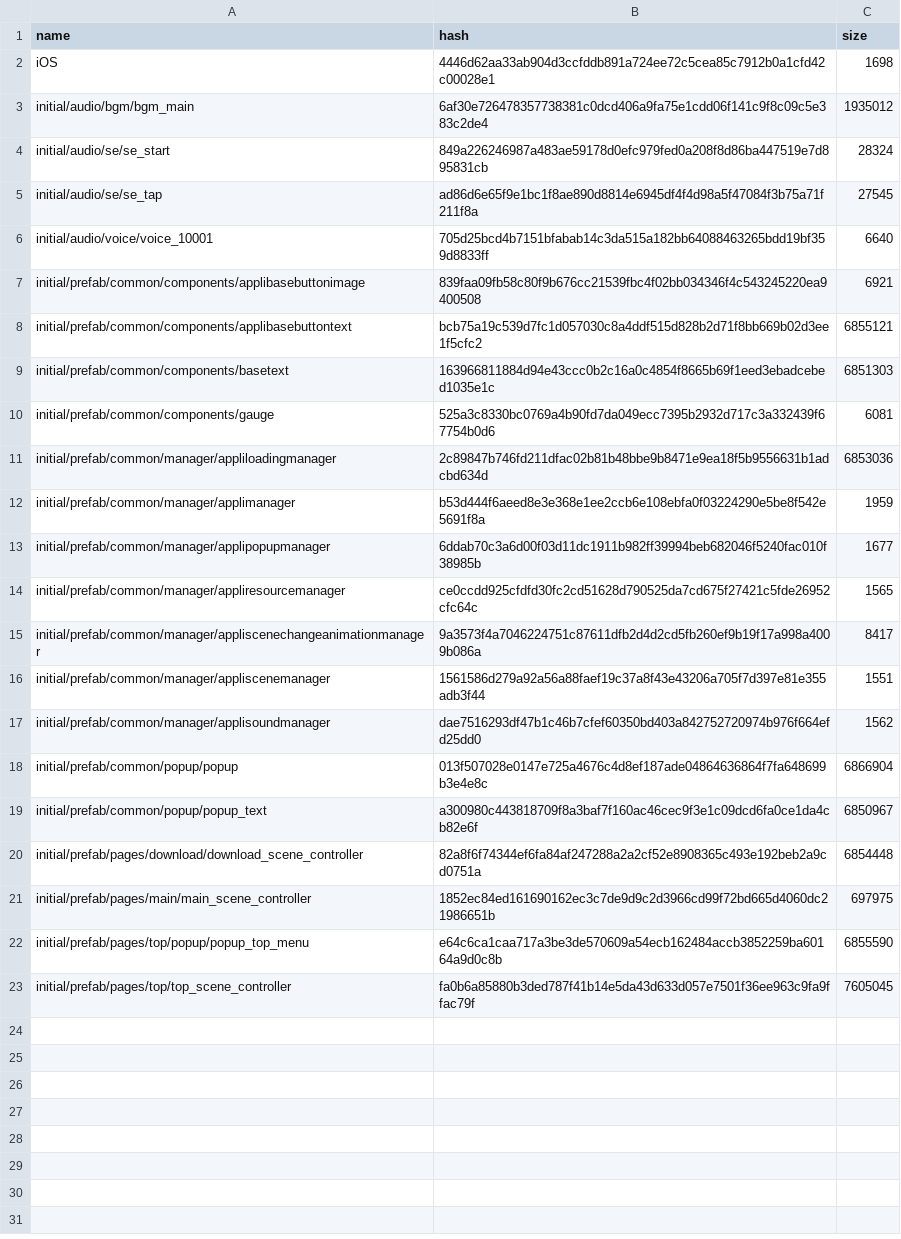
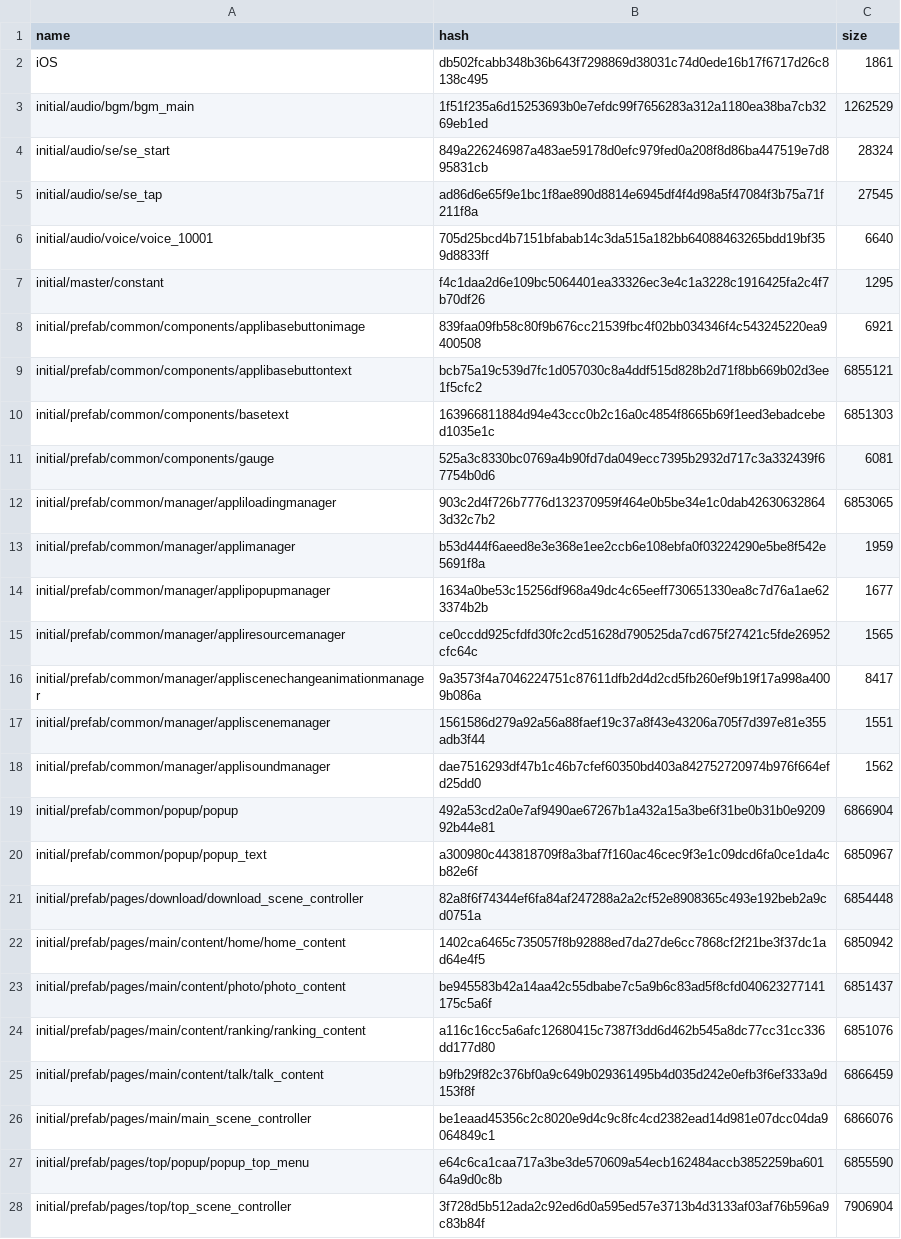
Before and after one commit to onederappli/GL_AB_iOS, a CSV file: 100/AssetBundleList.csv, drawn as a sheet.

```diff
--- a/100/AssetBundleList.csv
+++ b/100/AssetBundleList.csv
@@ -1,4 +1,4 @@
 name,hash,size
-iOS,4446d62aa33ab904d3ccfddb891a724ee72c5cea85c7912b0a1cfd42c00028e1,1698
-initial/audio/bgm/bgm_main,6af30e726478357738381c0dcd406a9fa75e1cdd06f141c9f8c09c5e383c2de4,1935012
+iOS,db502fcabb348b36b643f7298869d38031c74d0ede16b17f6717d26c8138c495,1861
+initial/audio/bgm/bgm_main,1f51f235a6d15253693b0e7efdc99f7656283a312a1180ea38ba7cb3269eb1ed,1262529
 initial/audio/se/se_start,849a226246987a483ae59178d0efc979fed0a208f8d86ba447519e7d895831cb,28324
@@ -6,2 +6,3 @@ initial/audio/se/se_tap,ad86d6e65f9e1bc1f8ae890d8814e6945df4f4d98a5f47084f3b75a7
 initial/audio/voice/voice_10001,705d25bcd4b7151bfabab14c3da515a182bb64088463265bdd19bf359d8833ff,6640
+initial/master/constant,f4c1daa2d6e109bc5064401ea33326ec3e4c1a3228c1916425fa2c4f7b70df26,1295
 initial/prefab/common/components/applibasebuttonimage,839faa09fb58c80f9b676cc21539fbc4f02bb034346f4c543245220ea9400508,6921
@@ -10,5 +11,5 @@ initial/prefab/common/components/basetext,163966811884d94e43ccc0b2c16a0c4854f866
 initial/prefab/common/components/gauge,525a3c8330bc0769a4b90fd7da049ecc7395b2932d717c3a332439f67754b0d6,6081
-initial/prefab/common/manager/appliloadingmanager,2c89847b746fd211dfac02b81b48bbe9b8471e9ea18f5b9556631b1adcbd634d,6853036
+initial/prefab/common/manager/appliloadingmanager,903c2d4f726b7776d132370959f464e0b5be34e1c0dab426306328643d32c7b2,6853065
 initial/prefab/common/manager/applimanager,b53d444f6aeed8e3e368e1ee2ccb6e108ebfa0f03224290e5be8f542e5691f8a,1959
-initial/prefab/common/manager/applipopupmanager,6ddab70c3a6d00f03d11dc1911b982ff39994beb682046f5240fac010f38985b,1677
+initial/prefab/common/manager/applipopupmanager,1634a0be53c15256df968a49dc4c65eeff730651330ea8c7d76a1ae623374b2b,1677
 initial/prefab/common/manager/appliresourcemanager,ce0ccdd925cfdfd30fc2cd51628d790525da7cd675f27421c5fde26952cfc64c,1565
@@ -17,7 +18,11 @@ initial/prefab/common/manager/appliscenemanager,1561586d279a92a56a88faef19c37a8f
 initial/prefab/common/manager/applisoundmanager,dae7516293df47b1c46b7cfef60350bd403a842752720974b976f664efd25dd0,1562
-initial/prefab/common/popup/popup,013f507028e0147e725a4676c4d8ef187ade04864636864f7fa648699b3e4e8c,6866904
+initial/prefab/common/popup/popup,492a53cd2a0e7af9490ae67267b1a432a15a3be6f31be0b31b0e920992b44e81,6866904
 initial/prefab/common/popup/popup_text,a300980c443818709f8a3baf7f160ac46cec9f3e1c09dcd6fa0ce1da4cb82e6f,6850967
 initial/prefab/pages/download/download_scene_controller,82a8f6f74344ef6fa84af247288a2a2cf52e8908365c493e192beb2a9cd0751a,6854448
-initial/prefab/pages/main/main_scene_controller,1852ec84ed161690162ec3c7de9d9c2d3966cd99f72bd665d4060dc21986651b,697975
+initial/prefab/pages/main/content/home/home_content,1402ca6465c735057f8b92888ed7da27de6cc7868cf2f21be3f37dc1ad64e4f5,6850942
+initial/prefab/pages/main/content/photo/photo_content,be945583b42a14aa42c55dbabe7c5a9b6c83ad5f8cfd040623277141175c5a6f,6851437
+initial/prefab/pages/main/content/ranking/ranking_content,a116c16cc5a6afc12680415c7387f3dd6d462b545a8dc77cc31cc336dd177d80,6851076
+initial/prefab/pages/main/content/talk/talk_content,b9fb29f82c376bf0a9c649b029361495b4d035d242e0efb3f6ef333a9d153f8f,6866459
+initial/prefab/pages/main/main_scene_controller,be1eaad45356c2c8020e9d4c9c8fc4cd2382ead14d981e07dcc04da9064849c1,6866076
 initial/prefab/pages/top/popup/popup_top_menu,e64c6ca1caa717a3be3de570609a54ecb162484accb3852259ba60164a9d0c8b,6855590
-initial/prefab/pages/top/top_scene_controller,fa0b6a85880b3ded787f41b14e5da43d633d057e7501f36ee963c9fa9ffac79f,7605045
+initial/prefab/pages/top/top_scene_controller,3f728d5b512ada2c92ed6d0a595ed57e3713b4d3133af03af76b596a9c83b84f,7906904
```
Also changed, not shown: 12 other files.
